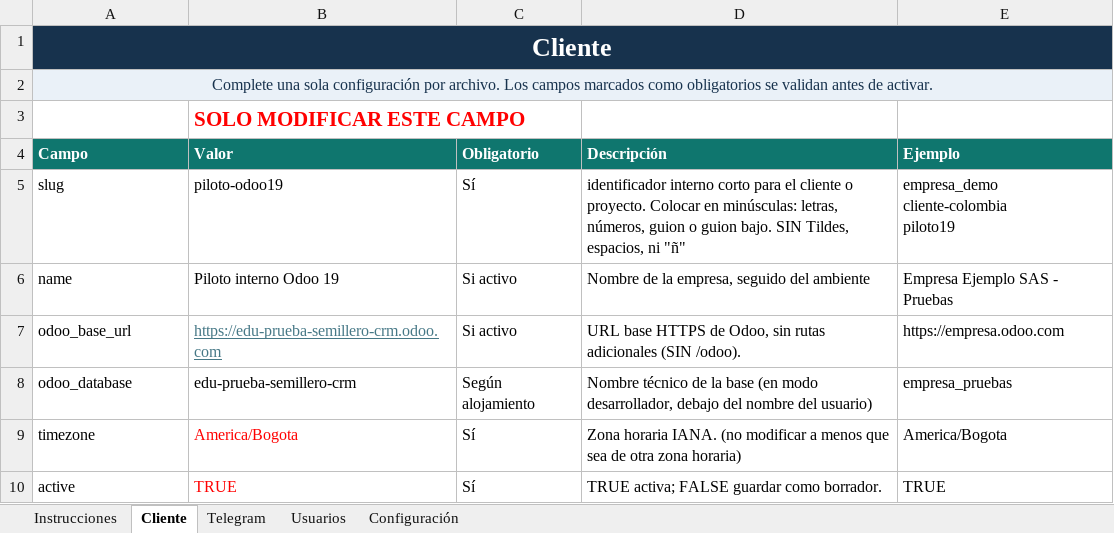
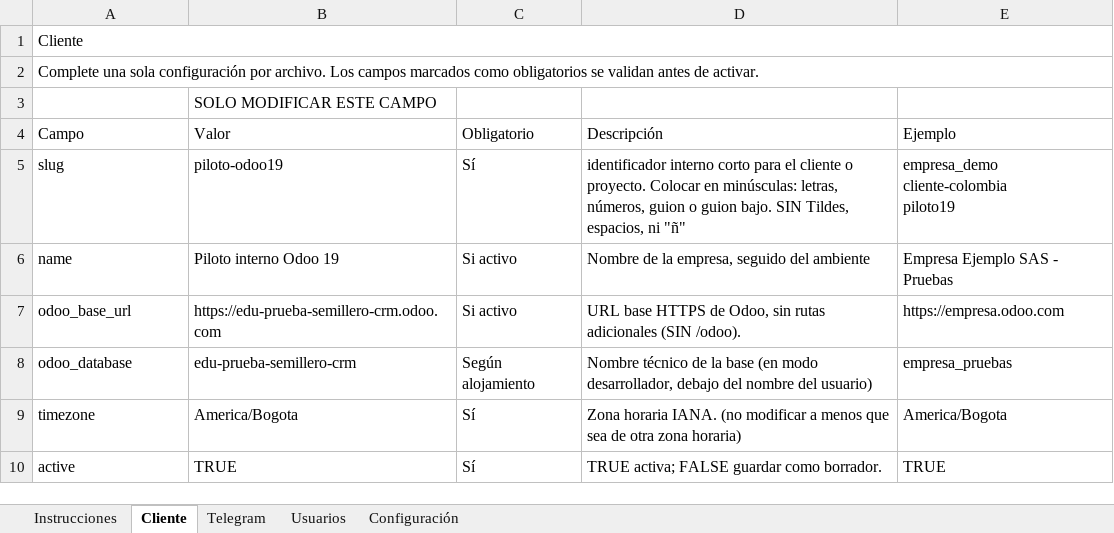
Before and after one commit to jjaraujoa/Odoo-AI-Client-Agent, an Excel workbook: onboarding/consultant-kit/Plantilla-Users.xlsx, sheet Cliente, drawn as a sheet; values as stored, in another font and other column widths than the file's, no borders; charts and pictures not drawn; the diff names each change by its address in the sheet, - before the commit and + after, or states it on an @@ line.

```diff
--- a/onboarding/consultant-kit/Plantilla-Users.xlsx (sheet Cliente)
+++ b/onboarding/consultant-kit/Plantilla-Users.xlsx (sheet Cliente)
-A1:A2 alignment: center
+A1:A2 alignment: left
@@ A1 bold: on → off, text colour: #FFFFFF → black @@
-A1:E1 fill: #17324D
+A1:E1 fill: none
@@ A1 text size: smaller @@
-A2:E2 fill: #EAF1F8
+A2:E2 fill: none
-A2 text colour: #17324D
+A2 text colour: black
@@ B3 bold: on → off, text colour: #FF0000 → black, text size: smaller @@
@@ A4:E4 fill: #0F766E → none, bold: on → off, text colour: #FFFFFF → black @@
@@ B7 underline: on → off, text colour: #467886 → black @@
-B9:B10 text colour: #FF0000
+B9:B10 text colour: black
```
Also changed, not shown: sheet Telegram, sheet Configuración, sheet Instrucciones, sheet Usuarios, charts or pictures, 26 other files.
